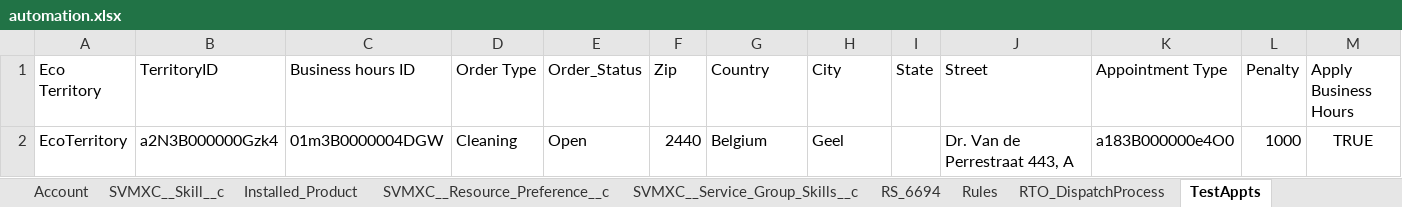
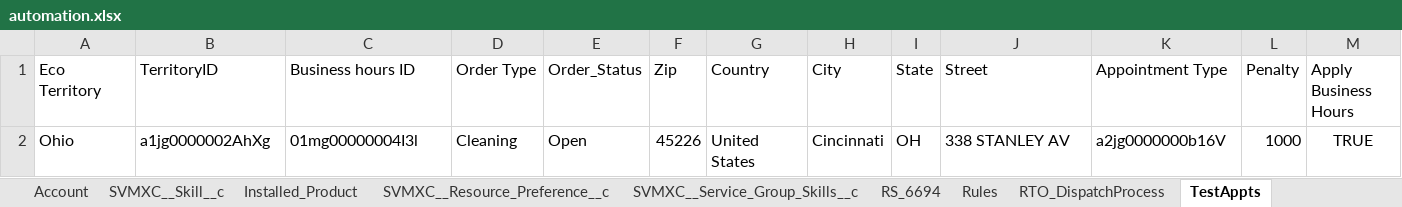
Before and after one commit to AbdulSvmx/Sahi_Project_Lightning, an Excel workbook: svmx/test_lab/test_cases/optimax/op_excleData/automation.xlsx, sheet TestAppts, drawn as a sheet; only a part is shown; values as stored, in another font and other column widths than the file's, no borders; removed rows and columns are numbered as before the commit, all else as after; rows hold the shown columns only; the diff names each change by its address in the sheet, - before the commit and + after, or states it on an @@ line.

```diff
--- a/svmx/test_lab/test_cases/optimax/op_excleData/automation.xlsx (sheet TestAppts)
+++ b/svmx/test_lab/test_cases/optimax/op_excleData/automation.xlsx (sheet TestAppts)
-row 2: EcoTerritory | a2N3B000000Gzk4 | 01m3B0000004DGW | Cleaning | Open | 2440 | Belgium | Geel |  | Dr. Van de Perrestraat 443, A | a183B000000e4O0 | 1000 | TRUE
+row 2: Ohio | a1jg0000002AhXg | 01mg00000004I3l | Cleaning | Open | 45226 | United States | Cincinnati | OH | 338 STANLEY AV | a2jg0000000b16V | 1000 | TRUE
```
Also changed, not shown: sheet RS_6694, sheet RS_6665, sheet Dispatch_Process, sheet RTO_DispatchProcess, sheet RS_6264, sheet RS_6299_RS_6300, 5 more sheets.
